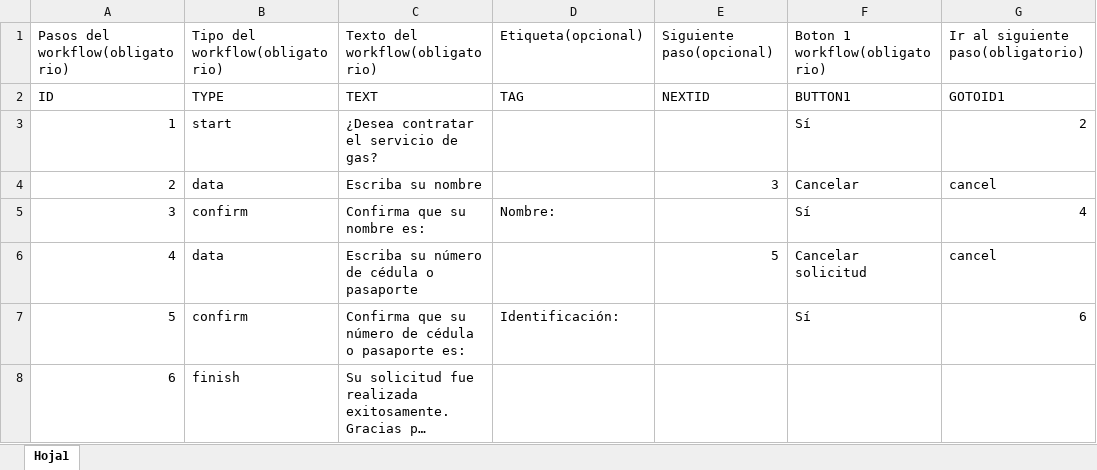
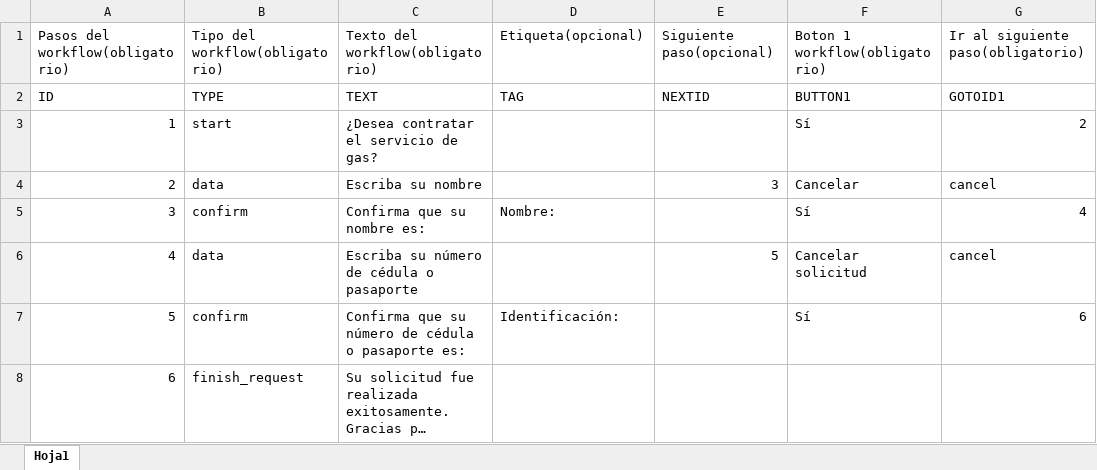
Before and after one commit to moisesmayet/ChatAI, an Excel workbook: backend/prompt/chatai_mcodes/servicio_gas/workflow.xlsx, sheet Hoja1, drawn as a sheet; only a part is shown; long unchanged cells end in …; values as stored, in another font and other column widths than the file's, no cell formats; the diff names each change by its address in the sheet, - before the commit and + after, or states it on an @@ line.

```diff
--- a/backend/prompt/chatai_mcodes/servicio_gas/workflow.xlsx (sheet Hoja1)
+++ b/backend/prompt/chatai_mcodes/servicio_gas/workflow.xlsx (sheet Hoja1)
-B8: finish
+B8: finish_request
```
Also changed, not shown: cell formats, backend/prompt/chatai_carefullwork/reclutamiento/workflow.xlsx, 2 other files.
